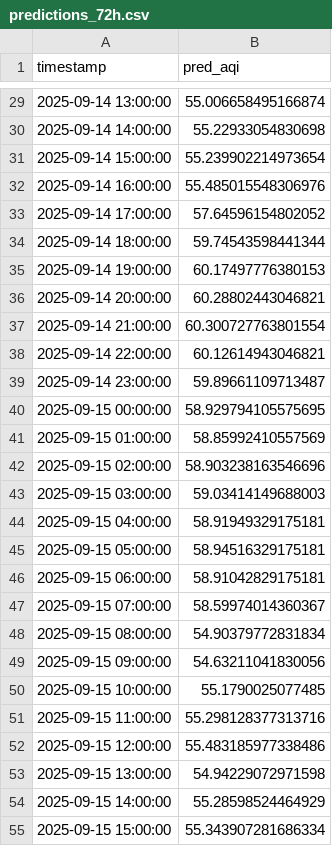
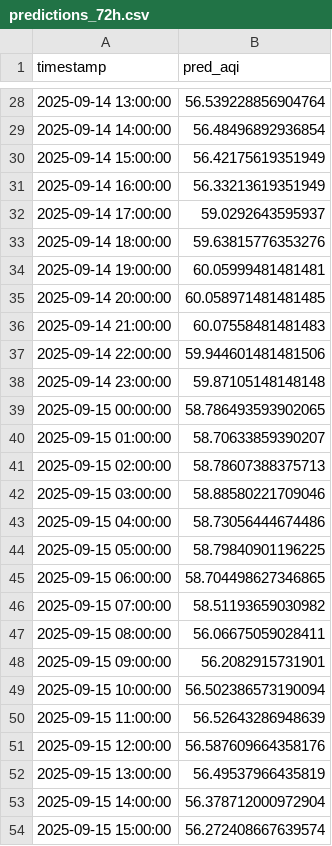
Before and after one commit to Ravihakhan21/pearls-aqi-predictor, a CSV file: data/predictions_72h.csv, drawn as a sheet; only a part is shown, gaps mark what is left out; the diff covers the shown part only.

```diff
--- a/data/predictions_72h.csv
+++ b/data/predictions_72h.csv
@@ -29,27 +28,27 @@ timestamp,pred_aqi
-2025-09-14 13:00:00,55.006658495166874
-2025-09-14 14:00:00,55.22933054830698
-2025-09-14 15:00:00,55.239902214973654
-2025-09-14 16:00:00,55.485015548306976
-2025-09-14 17:00:00,57.64596154802052
-2025-09-14 18:00:00,59.74543598441344
-2025-09-14 19:00:00,60.17497776380153
-2025-09-14 20:00:00,60.28802443046821
-2025-09-14 21:00:00,60.300727763801554
-2025-09-14 22:00:00,60.12614943046821
-2025-09-14 23:00:00,59.89661109713487
-2025-09-15 00:00:00,58.929794105575695
-2025-09-15 01:00:00,58.85992410557569
-2025-09-15 02:00:00,58.903238163546696
-2025-09-15 03:00:00,59.03414149688003
-2025-09-15 04:00:00,58.91949329175181
-2025-09-15 05:00:00,58.94516329175181
-2025-09-15 06:00:00,58.91042829175181
-2025-09-15 07:00:00,58.59974014360367
-2025-09-15 08:00:00,54.90379772831834
-2025-09-15 09:00:00,54.63211041830056
-2025-09-15 10:00:00,55.1790025077485
-2025-09-15 11:00:00,55.298128377313716
-2025-09-15 12:00:00,55.483185977338486
-2025-09-15 13:00:00,54.94229072971598
-2025-09-15 14:00:00,55.28598524464929
-2025-09-15 15:00:00,55.343907281686334
+2025-09-14 13:00:00,56.539228856904764
+2025-09-14 14:00:00,56.48496892936854
+2025-09-14 15:00:00,56.42175619351949
+2025-09-14 16:00:00,56.33213619351949
+2025-09-14 17:00:00,59.0292643595937
+2025-09-14 18:00:00,59.63815776353276
+2025-09-14 19:00:00,60.05999481481481
+2025-09-14 20:00:00,60.058971481481485
+2025-09-14 21:00:00,60.07558481481483
+2025-09-14 22:00:00,59.944601481481506
+2025-09-14 23:00:00,59.87105148148148
+2025-09-15 00:00:00,58.786493593902065
+2025-09-15 01:00:00,58.70633859390207
+2025-09-15 02:00:00,58.78607388375713
+2025-09-15 03:00:00,58.88580221709046
+2025-09-15 04:00:00,58.73056444674486
+2025-09-15 05:00:00,58.79840901196225
+2025-09-15 06:00:00,58.704498627346865
+2025-09-15 07:00:00,58.51193659030982
+2025-09-15 08:00:00,56.06675059028411
+2025-09-15 09:00:00,56.2082915731901
+2025-09-15 10:00:00,56.502386573190094
+2025-09-15 11:00:00,56.52643286948639
+2025-09-15 12:00:00,56.587609664358176
+2025-09-15 13:00:00,56.49537966435819
+2025-09-15 14:00:00,56.378712000972904
+2025-09-15 15:00:00,56.272408667639574
```
Also changed, not shown: 1 added row, 1 removed row and 44 edited cells elsewhere in this file, data/hourly_clean_updated.csv.
